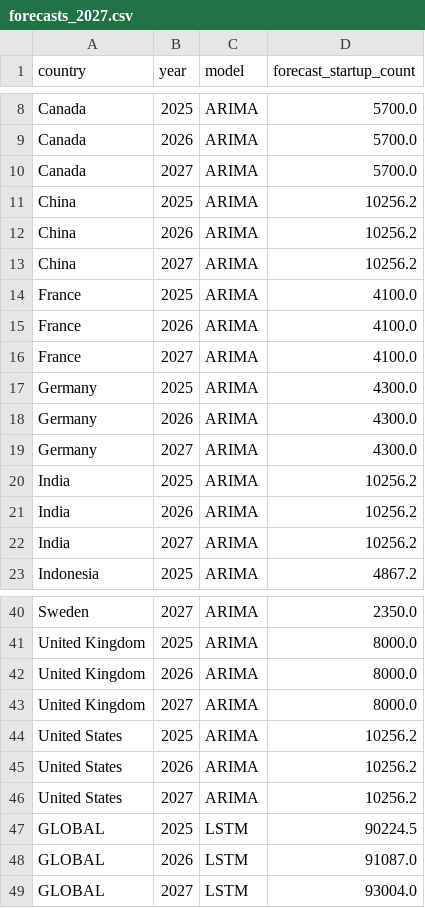
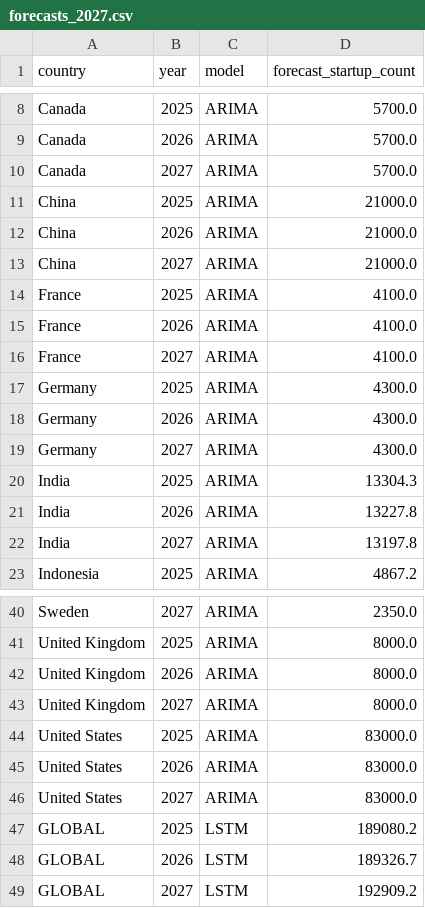
Before and after one commit to kajal-singh1/startup-growth-analytics, a CSV file: data/forecasts_2027.csv, drawn as a sheet; only a part is shown, gaps mark what is left out.

```diff
--- a/data/forecasts_2027.csv
+++ b/data/forecasts_2027.csv
@@ -10,5 +10,5 @@ Canada,2026,ARIMA,5700.0
 Canada,2027,ARIMA,5700.0
-China,2025,ARIMA,10256.2
-China,2026,ARIMA,10256.2
-China,2027,ARIMA,10256.2
+China,2025,ARIMA,21000.0
+China,2026,ARIMA,21000.0
+China,2027,ARIMA,21000.0
 France,2025,ARIMA,4100.0
@@ -19,5 +19,5 @@ Germany,2026,ARIMA,4300.0
 Germany,2027,ARIMA,4300.0
-India,2025,ARIMA,10256.2
-India,2026,ARIMA,10256.2
-India,2027,ARIMA,10256.2
+India,2025,ARIMA,13304.3
+India,2026,ARIMA,13227.8
+India,2027,ARIMA,13197.8
 Indonesia,2025,ARIMA,4867.2
@@ -43,7 +43,7 @@ United Kingdom,2026,ARIMA,8000.0
 United Kingdom,2027,ARIMA,8000.0
-United States,2025,ARIMA,10256.2
-United States,2026,ARIMA,10256.2
-United States,2027,ARIMA,10256.2
-GLOBAL,2025,LSTM,90224.5
-GLOBAL,2026,LSTM,91087.0
-GLOBAL,2027,LSTM,93004.0
+United States,2025,ARIMA,83000.0
+United States,2026,ARIMA,83000.0
+United States,2027,ARIMA,83000.0
+GLOBAL,2025,LSTM,189080.2
+GLOBAL,2026,LSTM,189326.7
+GLOBAL,2027,LSTM,192909.2
```
Also changed, not shown: data/cluster_assignments.csv, data/processed/did_results.csv, 41 other files.
